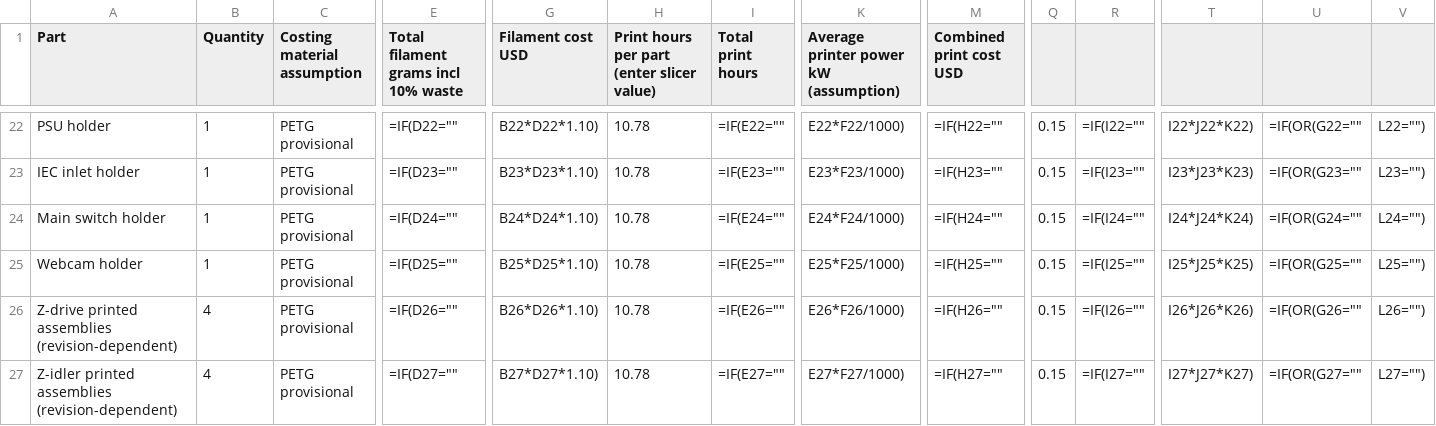
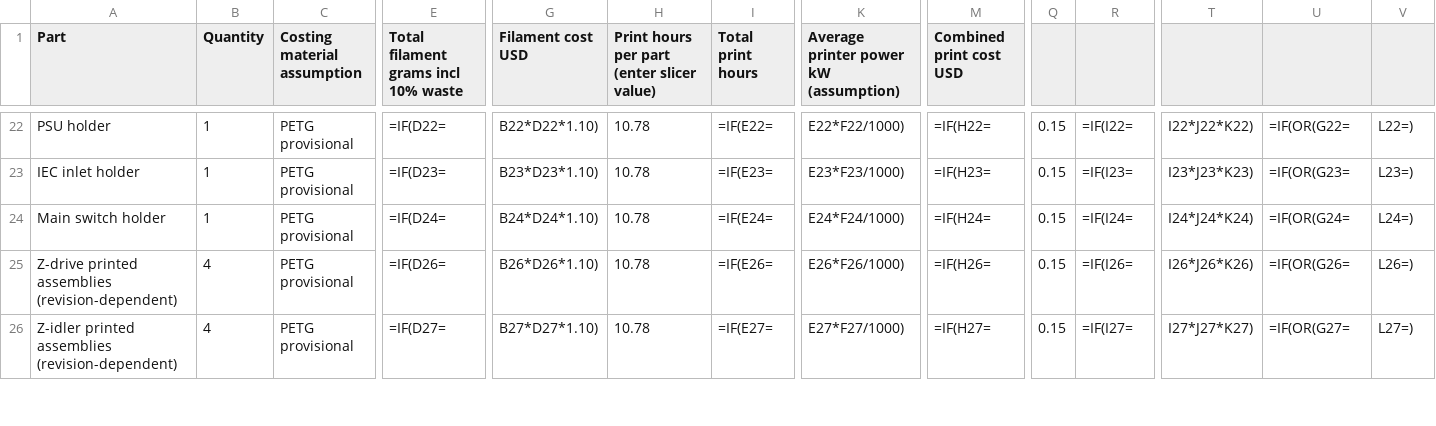
Before and after one commit to sahib222/custom-MY-CoreXY-3D-Printer, a CSV file: BOM/Printing-Cost.csv, drawn as a sheet; only a part is shown, gaps mark what is left out; removed rows and columns are numbered as before the commit, all else as after; rows hold the shown columns only; the diff covers the shown part only; the diff names each change by its address in the sheet, - before the commit and + after, or states it on an @@ line.

Commit message:
Remove optional webcam holder from print costing

```diff
--- a/BOM/Printing-Cost.csv
+++ b/BOM/Printing-Cost.csv
-E22: =IF(D22=""
+E22: =IF(D22=
-I22 (Total print hours): =IF(E22=""
+I22 (Total print hours): =IF(E22=
-M22 (Combined print cost USD): =IF(H22=""
+M22 (Combined print cost USD): =IF(H22=
-R22: =IF(I22=""
+R22: =IF(I22=
-U22: =IF(OR(G22=""
+U22: =IF(OR(G22=
-V22: L22="")
+V22: L22=)
-E23: =IF(D23=""
+E23: =IF(D23=
-I23 (Total print hours): =IF(E23=""
+I23 (Total print hours): =IF(E23=
-M23 (Combined print cost USD): =IF(H23=""
+M23 (Combined print cost USD): =IF(H23=
-R23: =IF(I23=""
+R23: =IF(I23=
-U23: =IF(OR(G23=""
+U23: =IF(OR(G23=
-V23: L23="")
+V23: L23=)
-E24: =IF(D24=""
+E24: =IF(D24=
-I24 (Total print hours): =IF(E24=""
+I24 (Total print hours): =IF(E24=
-M24 (Combined print cost USD): =IF(H24=""
+M24 (Combined print cost USD): =IF(H24=
-R24: =IF(I24=""
+R24: =IF(I24=
-U24: =IF(OR(G24=""
+U24: =IF(OR(G24=
-V24: L24="")
+V24: L24=)
-row 25: Webcam holder | 1 | PETG provisional | =IF(D25="" | B25*D25*1.10) | 10.78 | =IF(E25="" | E25*F25/1000) | =IF(H25="" | 0.15 | =IF(I25="" | I25*J25*K25) | =IF(OR(G25="" | L25="")
-E25: =IF(D26=""
+E25: =IF(D26=
-I25 (Total print hours): =IF(E26=""
+I25 (Total print hours): =IF(E26=
-M25 (Combined print cost USD): =IF(H26=""
+M25 (Combined print cost USD): =IF(H26=
-R25: =IF(I26=""
+R25: =IF(I26=
-U25: =IF(OR(G26=""
+U25: =IF(OR(G26=
-V25: L26="")
+V25: L26=)
-E26: =IF(D27=""
+E26: =IF(D27=
-I26 (Total print hours): =IF(E27=""
+I26 (Total print hours): =IF(E27=
-M26 (Combined print cost USD): =IF(H27=""
+M26 (Combined print cost USD): =IF(H27=
-R26: =IF(I27=""
+R26: =IF(I27=
-U26: =IF(OR(G27=""
+U26: =IF(OR(G27=
-V26: L27="")
+V26: L27=)
```
Also changed, not shown: 122 edited cells elsewhere in this file.
